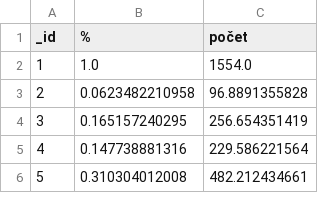
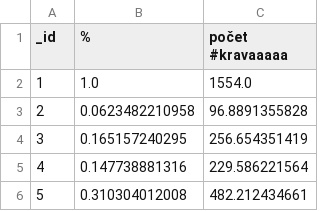
Before and after one commit to FelixVermont/Brno-Housing-, a CSV file: bydleni_vyzkum.csv, drawn as a sheet; only a part is shown.

Commit message:
mackaaa

```diff
--- a/bydleni_vyzkum.csv
+++ b/bydleni_vyzkum.csv
@@ -1,2 +1,2 @@
-_id,%,počet
+_id,%,počet #kravaaaaa
 1,1.0,1554.0
```
